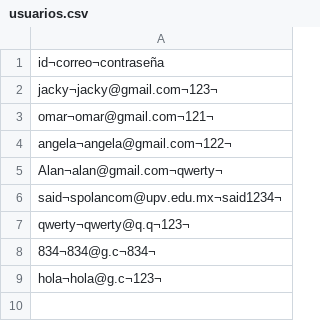
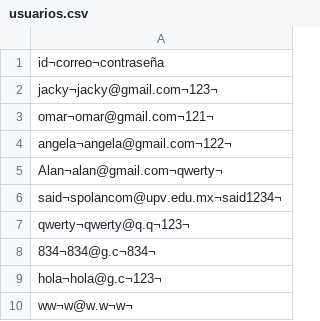
Before and after one commit to hestyjacky/GUIChat, a CSV file: USERS/usuarios.csv, drawn as a sheet.

```diff
--- a/USERS/usuarios.csv
+++ b/USERS/usuarios.csv
@@ -9 +9,2 @@ qwerty¬qwerty@q.q¬123¬
 hola¬hola@g.c¬123¬
+ww¬w@w.w¬w¬
```
Also changed, not shown: 25 other files.
